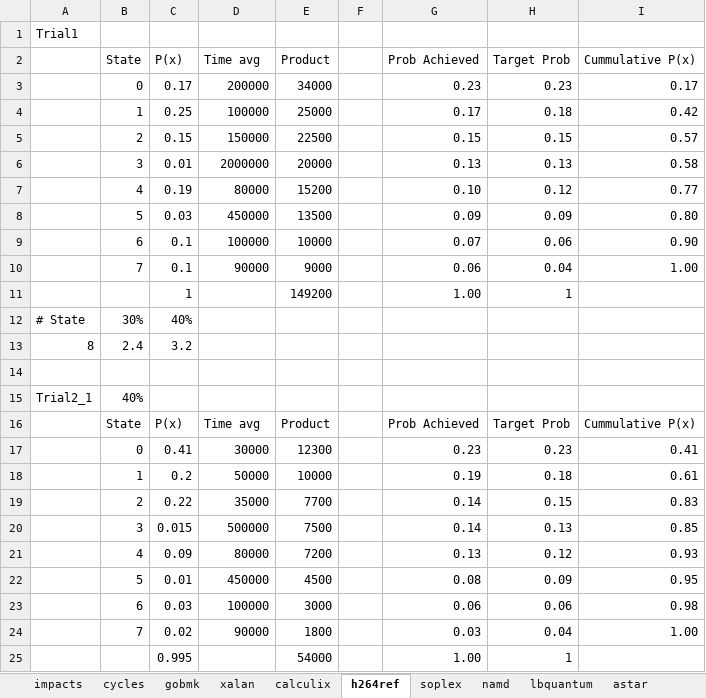
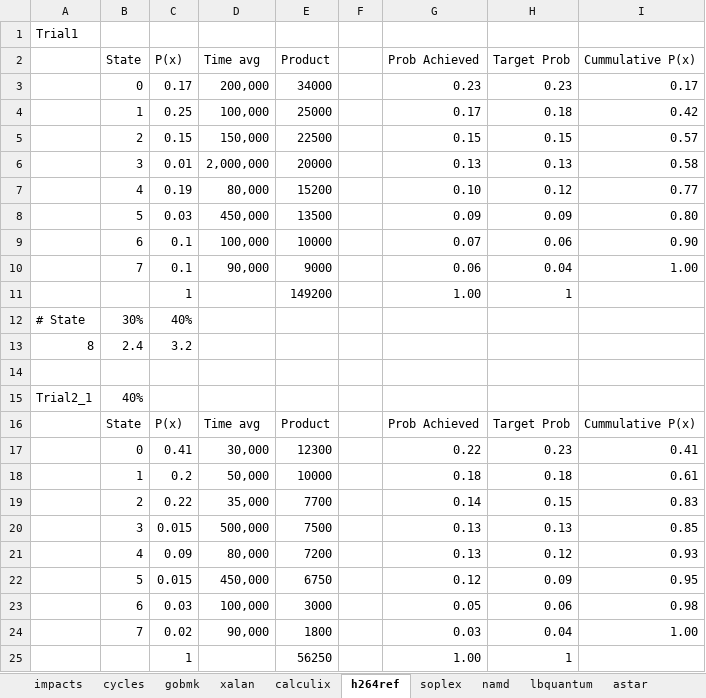
Before and after one commit to ManojGopale/StateMachine, an Excel workbook: sanitized.xlsx, sheet h264ref, drawn as a sheet; values as stored, in another font and other column widths than the file's, no borders; removed rows and columns are numbered as before the commit, all else as after; the diff names each change by its address in the sheet, - before the commit and + after, or states it on an @@ line.

```diff
--- a/sanitized.xlsx (sheet h264ref)
+++ b/sanitized.xlsx (sheet h264ref)
-D3 (Time avg): 200000
+D3 (Time avg): 200,000
-D4 (Time avg): 100000
+D4 (Time avg): 100,000
-D5 (Time avg): 150000
+D5 (Time avg): 150,000
-D6 (Time avg): 2000000
+D6 (Time avg): 2,000,000
-D7 (Time avg): 80000
+D7 (Time avg): 80,000
-D8 (Time avg): 450000
+D8 (Time avg): 450,000
-D9 (Time avg): 100000
+D9 (Time avg): 100,000
-D10 (Time avg): 90000
+D10 (Time avg): 90,000
-D17 (Time avg): 30000
+D17 (Time avg): 30,000
-G17 (Prob Achieved): 0.23
+G17 (Prob Achieved): 0.22
-D18 (Time avg): 50000
+D18 (Time avg): 50,000
-G18 (Prob Achieved): 0.19
+G18 (Prob Achieved): 0.18
-D19 (Time avg): 35000
+D19 (Time avg): 35,000
-D20 (Time avg): 500000
+D20 (Time avg): 500,000
-G20 (Prob Achieved): 0.14
+G20 (Prob Achieved): 0.13
-D21 (Time avg): 80000
+D21 (Time avg): 80,000
-row 22:  | 5 | 0.01 | 450000 | 4500 |  | 0.08 | 0.09 | 0.95
+row 22:  | 5 | 0.015 | 450,000 | 6750 |  | 0.12 | 0.09 | 0.95
-D23 (Time avg): 100000
+D23 (Time avg): 100,000
-G23 (Prob Achieved): 0.06
+G23 (Prob Achieved): 0.05
-D24 (Time avg): 90000
+D24 (Time avg): 90,000
-C25 (P(x)): 0.995
+C25 (P(x)): 1
-E25 (Product): 54000
+E25 (Product): 56250
```
Also changed, not shown: sheet calculix, formulas that keep their value, 12 other files.
